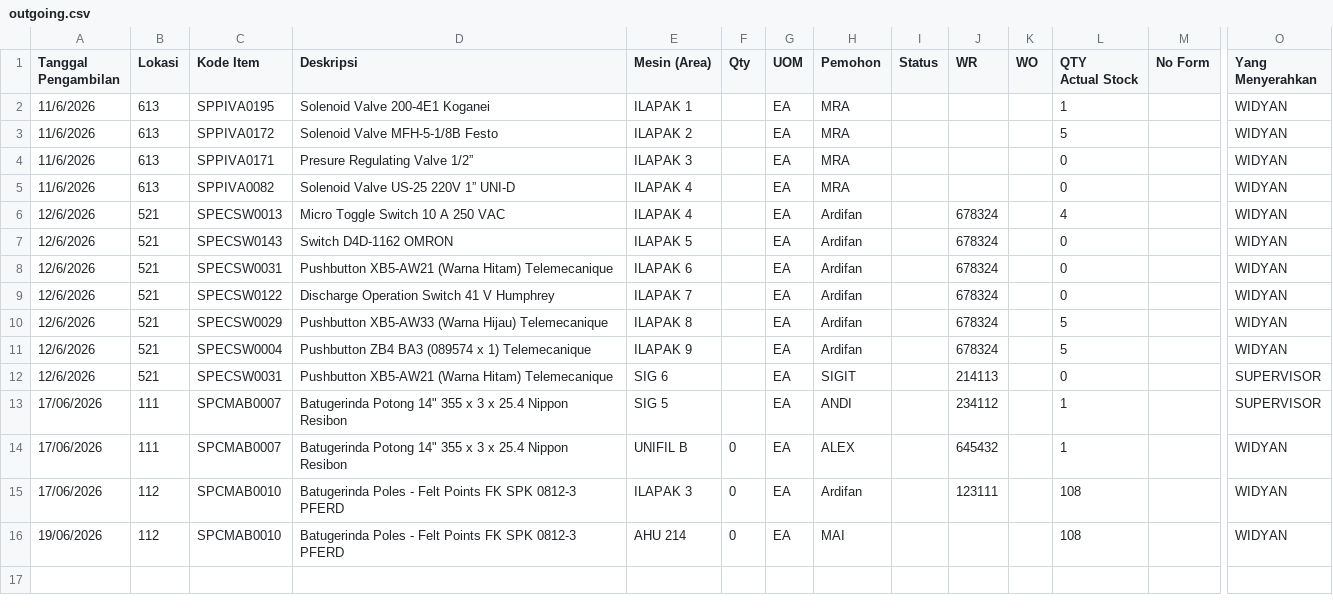
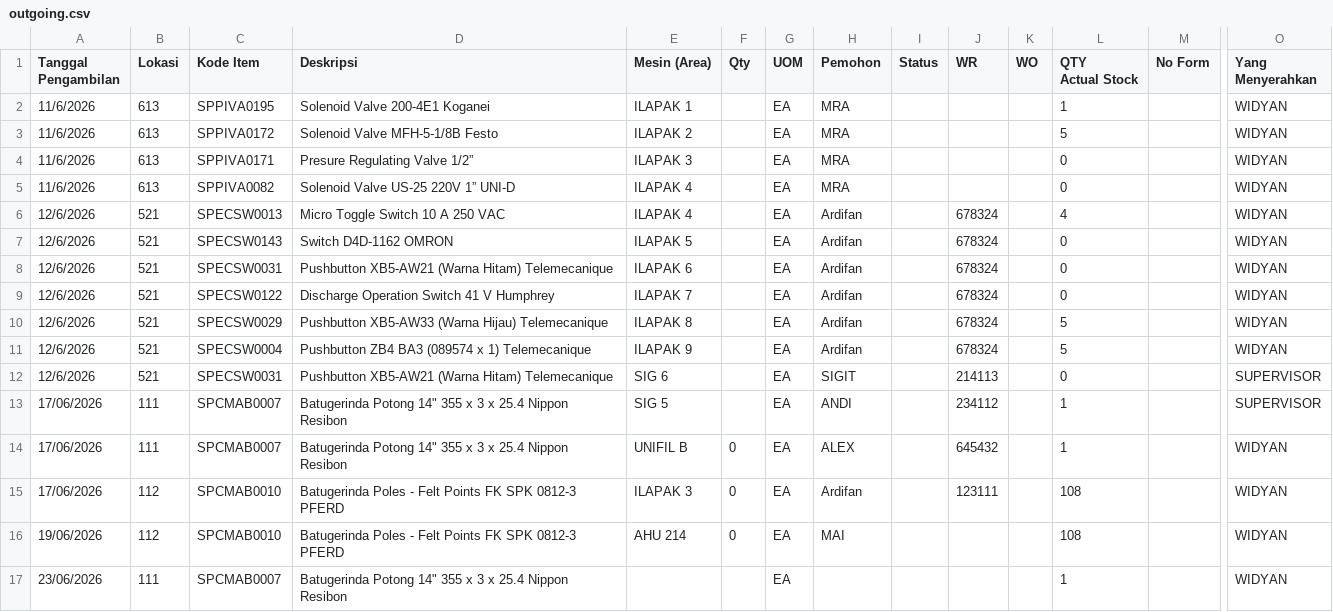
Before and after one commit to Ellangdion13/inventory-dashboard, a CSV file: data/outgoing.csv, drawn as a sheet; only a part is shown, gaps mark what is left out; rows hold the shown columns only; the diff names each change by its address in the sheet, - before the commit and + after, or states it on an @@ line.

Commit message:
Auto update inventory

```diff
--- a/data/outgoing.csv
+++ b/data/outgoing.csv
+row 17: 23/06/2026 | 111 | SPCMAB0007 | Batugerinda Potong 14" 355 x 3 x 25.4 Nippon Resibon |  |  | EA |  |  |  |  | 1 |  | WIDYAN
```
